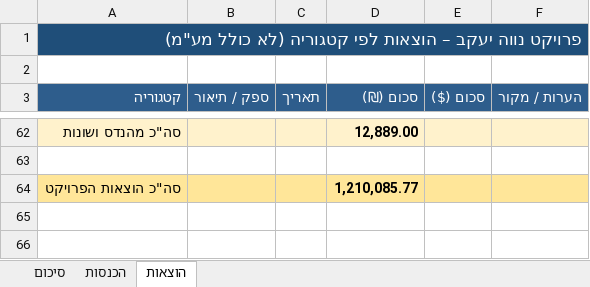
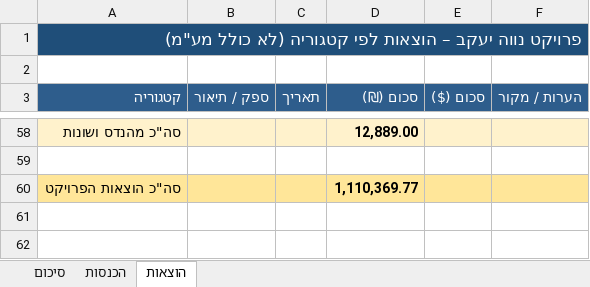
Before and after one commit to MATEUPTILIM/claude--FILES, an Excel workbook: CLUDE FILES/פרויקט נווה יעקב - הכנסות והוצאות.xlsx, sheet הוצאות, drawn as a sheet; only a part is shown, gaps mark what is left out; values as stored, in another font and other column widths than the file's, no borders; addresses are those after the commit; the diff covers the shown part only; the diff names each change by its address in the sheet, - before the commit and + after, or states it on an @@ line.

```diff
--- a/CLUDE FILES/פרויקט נווה יעקב - הכנסות והוצאות.xlsx (sheet הוצאות)
+++ b/CLUDE FILES/פרויקט נווה יעקב - הכנסות והוצאות.xlsx (sheet הוצאות)
-D60 (סכום (₪)): 1,210,085.77
+D60 (סכום (₪)): 1,110,369.77
+row 61: (empty)
+row 62: (empty)
```
Also changed, not shown: 2 added rows and 4 removed rows elsewhere in this sheet, sheet סיכום, formulas that keep their value.
